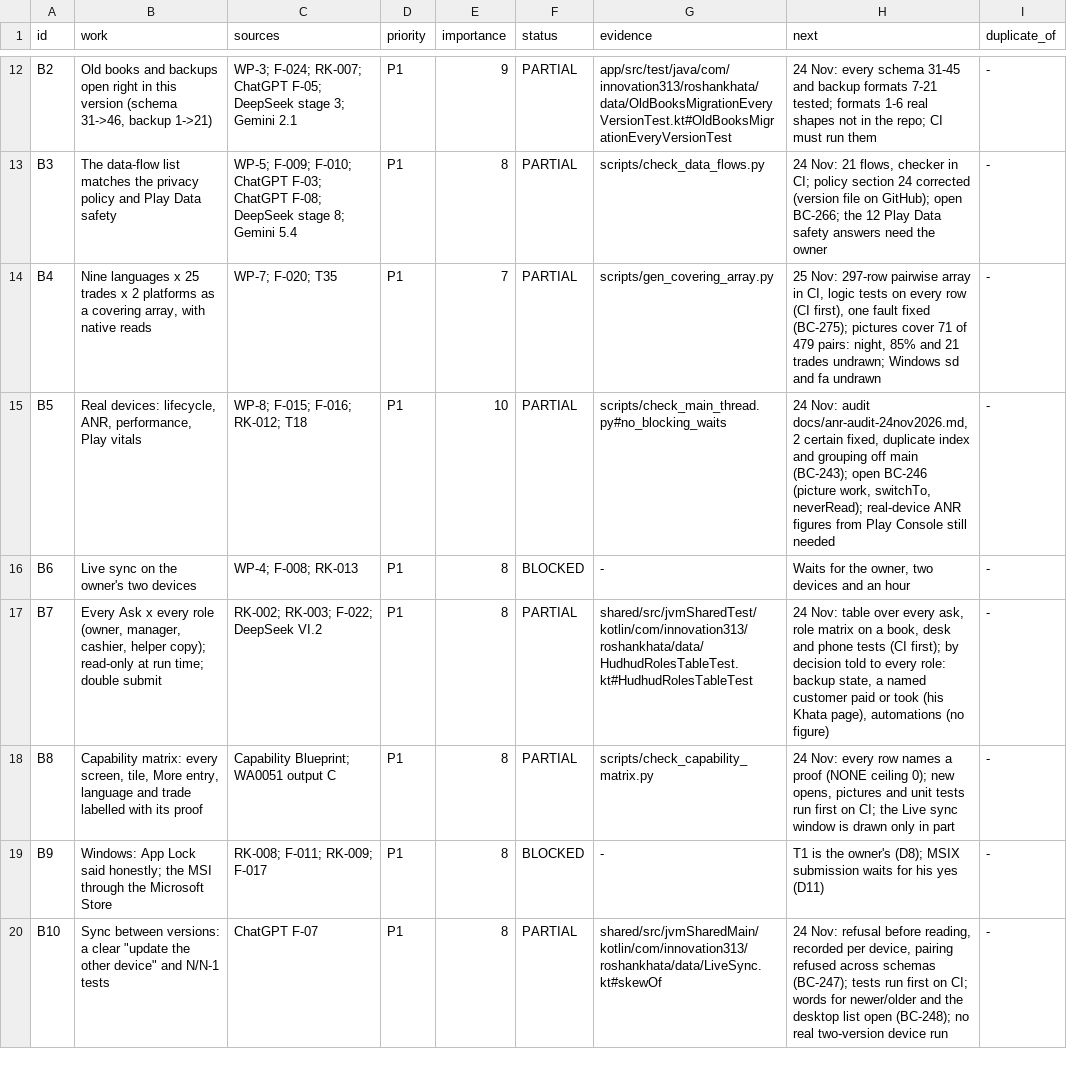
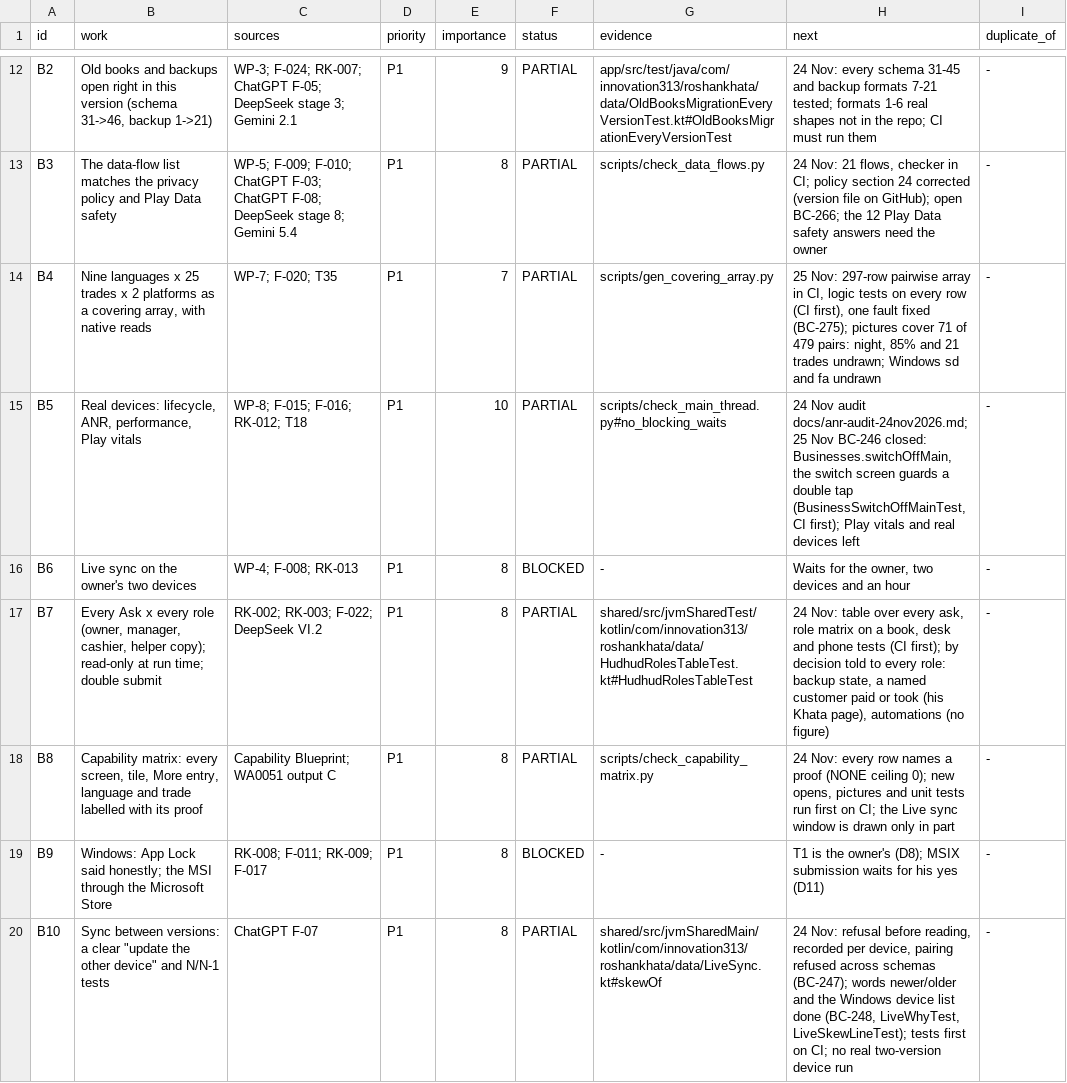
Before and after one commit to aliehtisham052-dotcom/RoshanKhata, a TSV file: docs/work-status.tsv, drawn as a sheet; only a part is shown, gaps mark what is left out; the diff covers the shown part only.

```diff
--- a/docs/work-status.tsv
+++ b/docs/work-status.tsv
@@ -14,3 +14,3 @@ B3	The data-flow list matches the privacy policy and Play Data safety	WP-5; F-00
 B4	Nine languages x 25 trades x 2 platforms as a covering array, with native reads	WP-7; F-020; T35	P1	7	PARTIAL	scripts/gen_covering_array.py	25 Nov: 297-row pairwise array in CI, logic tests on every row (CI first), one fault fixed (BC-275); pictures cover 71 of 479 pairs: night, 85% and 21 trades undrawn; Windows sd and fa undrawn	-
-B5	Real devices: lifecycle, ANR, performance, Play vitals	WP-8; F-015; F-016; RK-012; T18	P1	10	PARTIAL	scripts/check_main_thread.py#no_blocking_waits	24 Nov: audit docs/anr-audit-24nov2026.md, 2 certain fixed, duplicate index and grouping off main (BC-243); open BC-246 (picture work, switchTo, neverRead); real-device ANR figures from Play Console still needed	-
+B5	Real devices: lifecycle, ANR, performance, Play vitals	WP-8; F-015; F-016; RK-012; T18	P1	10	PARTIAL	scripts/check_main_thread.py#no_blocking_waits	24 Nov audit docs/anr-audit-24nov2026.md; 25 Nov BC-246 closed: Businesses.switchOffMain, the switch screen guards a double tap (BusinessSwitchOffMainTest, CI first); Play vitals and real devices left	-
 B6	Live sync on the owner's two devices	WP-4; F-008; RK-013	P1	8	BLOCKED	-	Waits for the owner, two devices and an hour	-
@@ -19,2 +19,2 @@ B8	Capability matrix: every screen, tile, More entry, language and trade labelle
 B9	Windows: App Lock said honestly; the MSI through the Microsoft Store	RK-008; F-011; RK-009; F-017	P1	8	BLOCKED	-	T1 is the owner's (D8); MSIX submission waits for his yes (D11)	-
-B10	Sync between versions: a clear "update the other device" and N/N-1 tests	ChatGPT F-07	P1	8	PARTIAL	shared/src/jvmSharedMain/kotlin/com/innovation313/roshankhata/data/LiveSync.kt#skewOf	24 Nov: refusal before reading, recorded per device, pairing refused across schemas (BC-247); tests run first on CI; words for newer/older and the desktop list open (BC-248); no real two-version device run	-
+B10	Sync between versions: a clear "update the other device" and N/N-1 tests	ChatGPT F-07	P1	8	PARTIAL	shared/src/jvmSharedMain/kotlin/com/innovation313/roshankhata/data/LiveSync.kt#skewOf	24 Nov: refusal before reading, recorded per device, pairing refused across schemas (BC-247); words newer/older and the Windows device list done (BC-248, LiveWhyTest, LiveSkewLineTest); tests first on CI; no real two-version device run	-
```
Also changed, not shown: 33 edited cells elsewhere in this file, docs/bug-classes.tsv, docs/data-flows.tsv, 10 other files.
